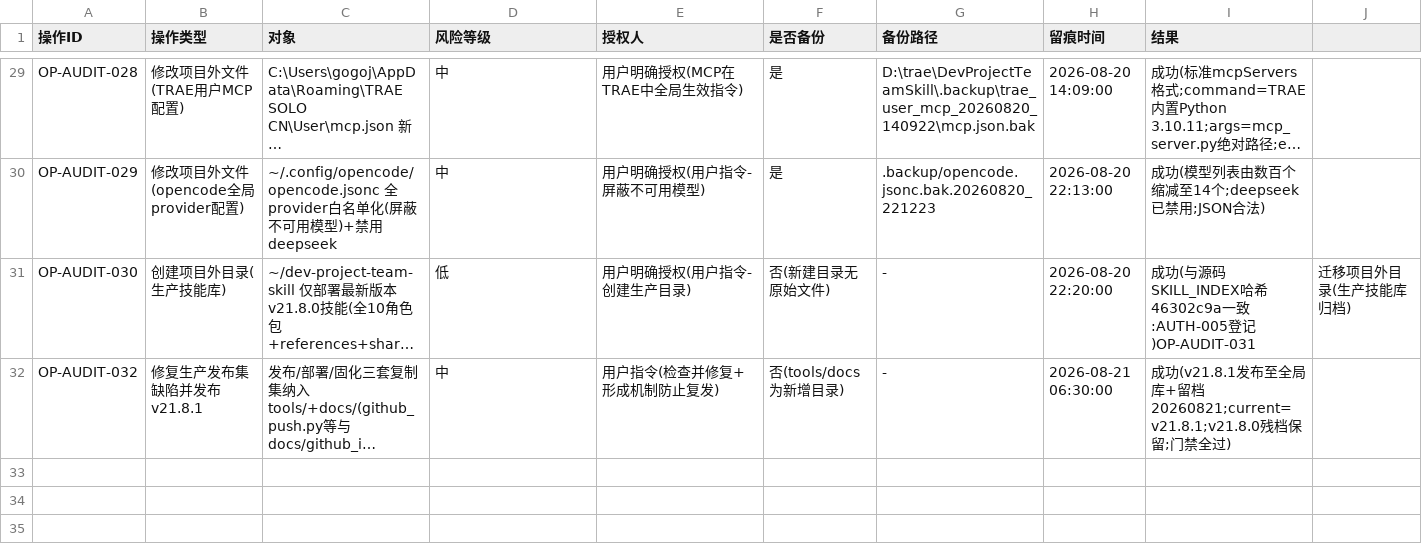
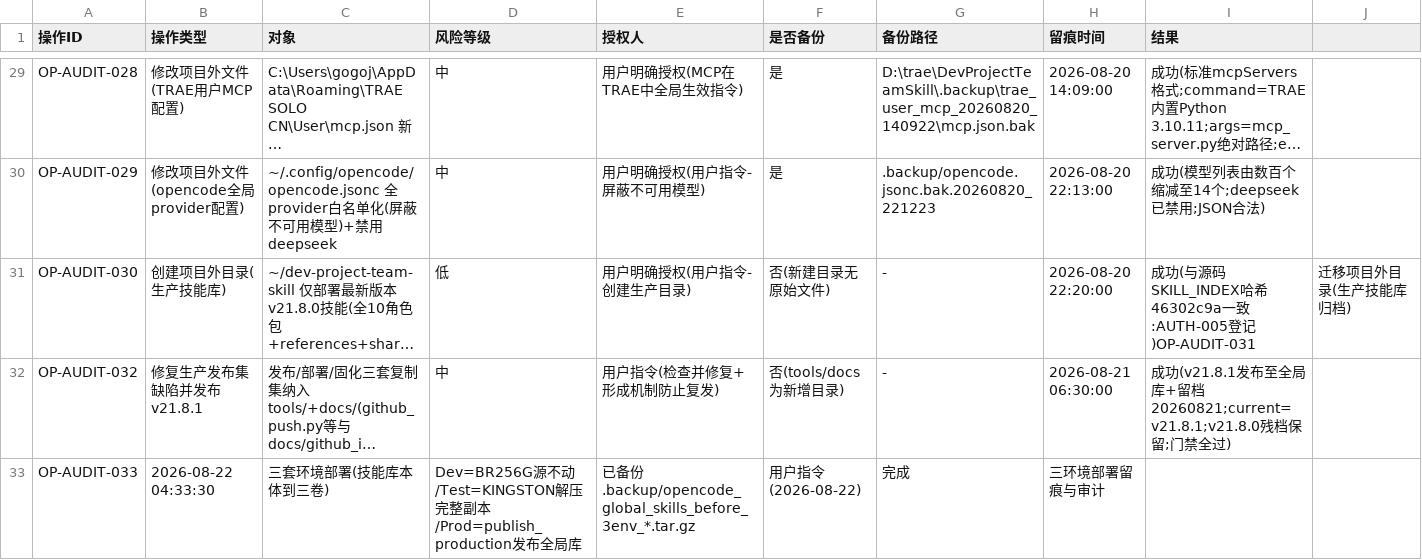
Before and after one commit to gogojaja/DevProjectTeamSkill, a CSV file: 台账/13_安全审计台账.csv, drawn as a sheet; only a part is shown, gaps mark what is left out; long unchanged cells end in …; rows hold the shown columns only; the diff names each change by its address in the sheet, - before the commit and + after, or states it on an @@ line.

```diff
--- a/台账/13_安全审计台账.csv
+++ b/台账/13_安全审计台账.csv
+row 33: OP-AUDIT-033 | 2026-08-22 04:33:30 | 三套环境部署(技能库本体到三卷) | Dev=BR256G源不动/Test=KINGSTON解压完整副本/Prod=publish_production发布全局库 | 已备份.backup/opencode_global_skills_before_3env_*.tar.gz | 用户指令(2026-08-22) | 完成 | 三环境部署留痕与审计
```
Also changed, not shown: 台账/32_镜像同步记录.csv, 1 other file.
